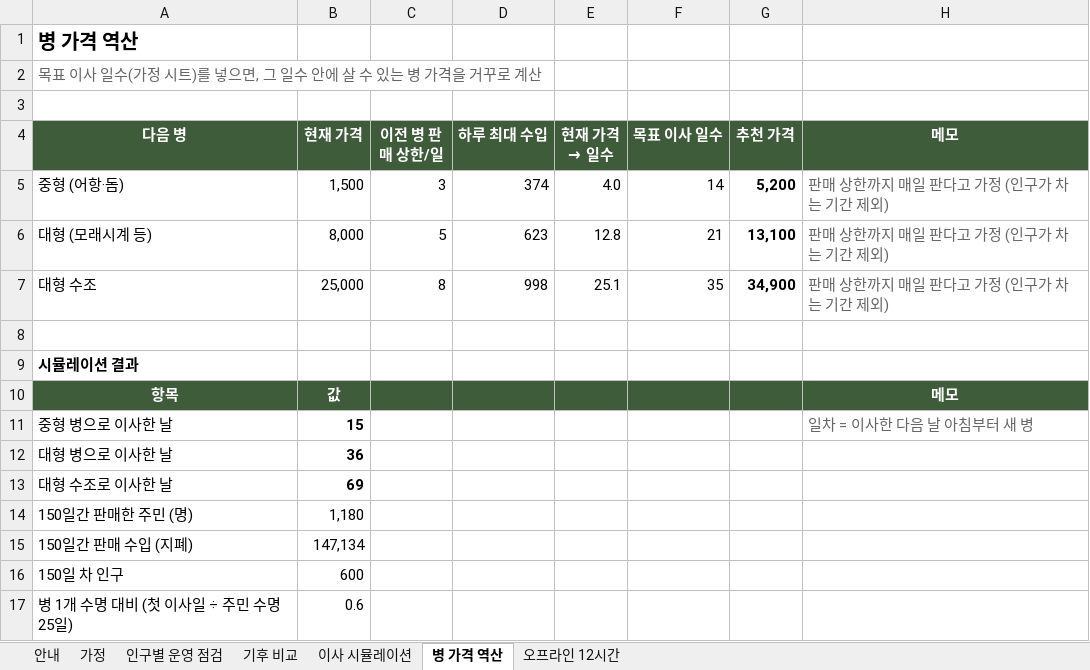
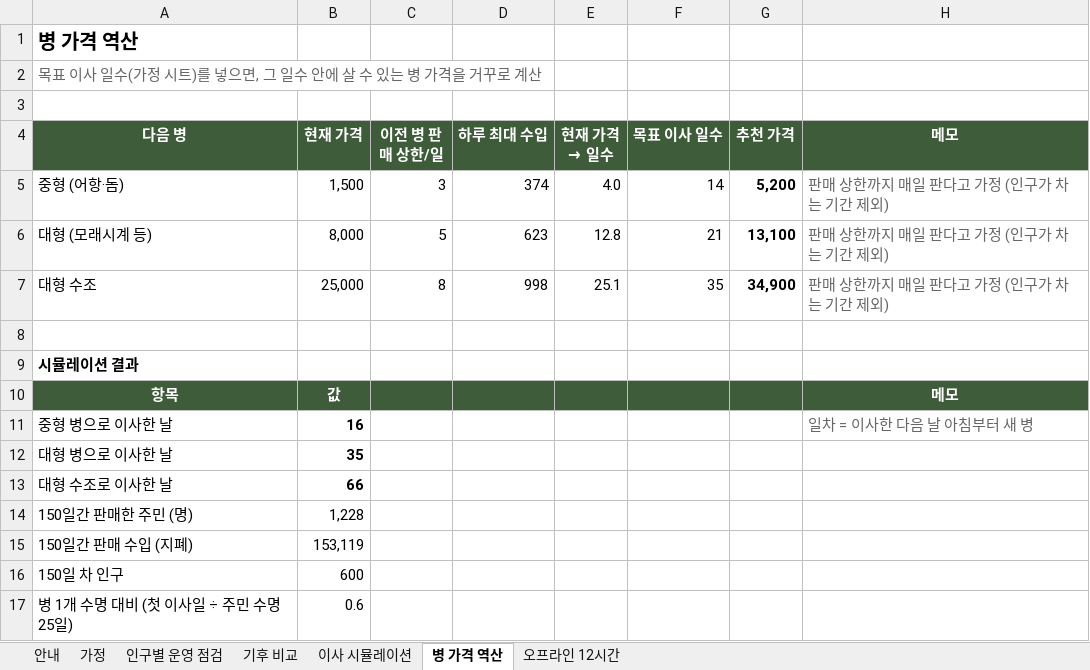
Before and after one commit to DH-KIM-hug/HELLO-SETTLER, an Excel workbook: docs/balance_v1.xlsx, sheet 병 가격 역산, drawn as a sheet; values as stored, in another font and other column widths than the file's, no borders; the diff names each change by its address in the sheet, - before the commit and + after, or states it on an @@ line.

```diff
--- a/docs/balance_v1.xlsx (sheet 병 가격 역산)
+++ b/docs/balance_v1.xlsx (sheet 병 가격 역산)
-B11 (현재 가격): 15
+B11 (현재 가격): 16
-B12 (현재 가격): 36
+B12 (현재 가격): 35
-B13 (현재 가격): 69
+B13 (현재 가격): 66
-B14 (현재 가격): 1,180
+B14 (현재 가격): 1,228
-B15 (현재 가격): 147,134
+B15 (현재 가격): 153,119
```
Also changed, not shown: sheet 이사 시뮬레이션, sheet 가정, sheet 오프라인 12시간, charts or pictures, 4 other files.
